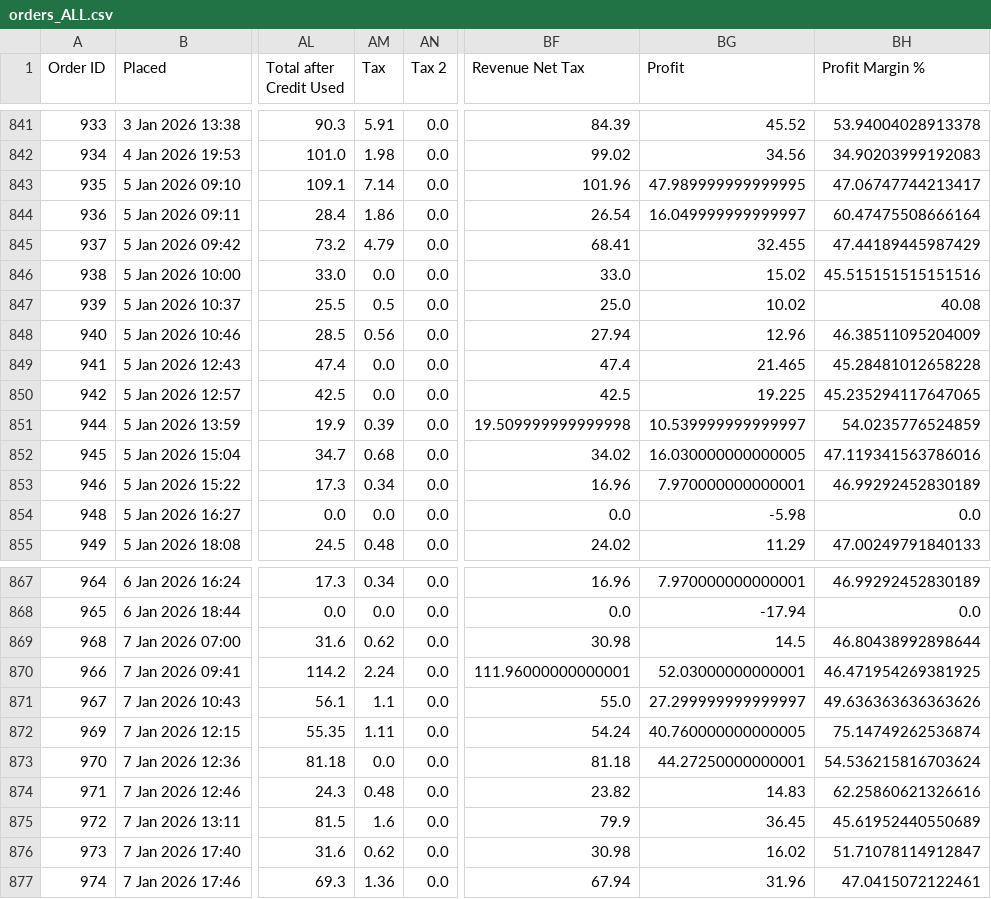
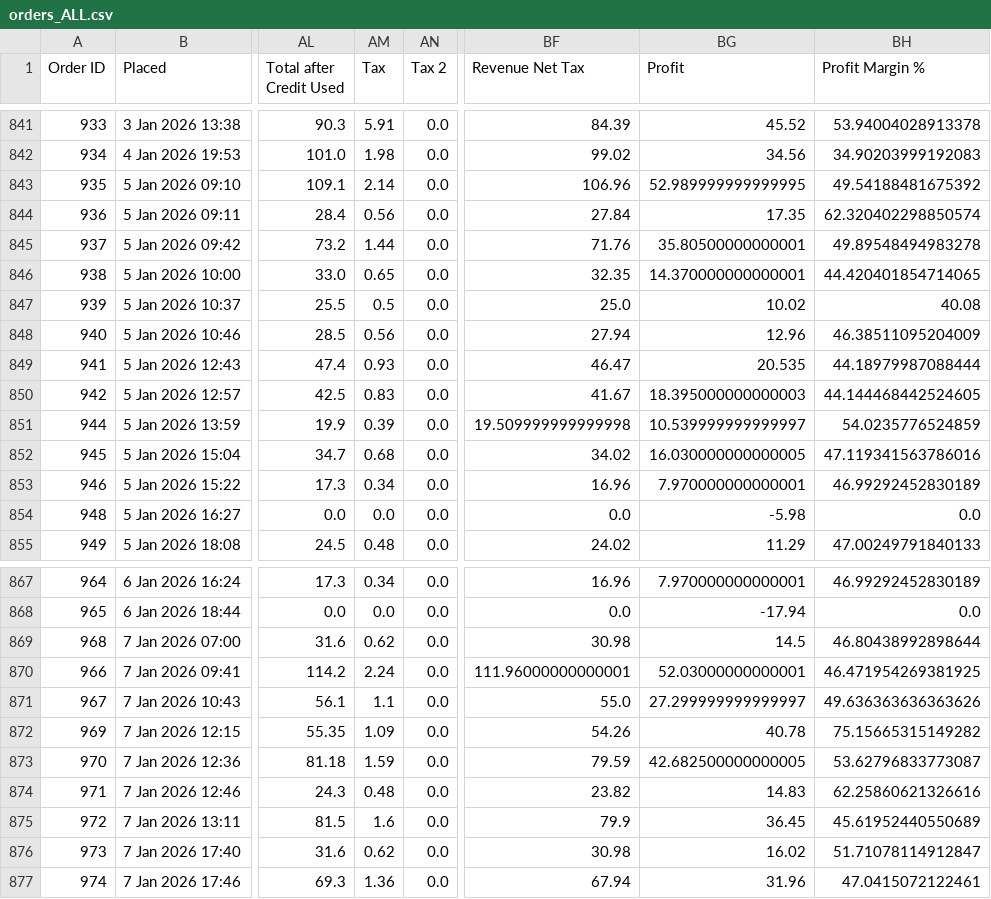
Before and after one commit to tauficksimon/FRESH.-Dashboard, a CSV file: dashboard-shadcn/orders_ALL.csv, drawn as a sheet; only a part is shown, gaps mark what is left out; the diff covers the shown part only; the diff names each change by its address in the sheet, - before the commit and + after, or states it on an @@ line.

Commit message:
Update tax calculation to 2% for orders from Jan 5, 2026 onwards

```diff
--- a/dashboard-shadcn/orders_ALL.csv
+++ b/dashboard-shadcn/orders_ALL.csv
-AM843 (Tax): 7.14
+AM843 (Tax): 2.14
-BF843 (Revenue Net Tax): 101.96
+BF843 (Revenue Net Tax): 106.96
-BG843 (Profit): 47.989999999999995
+BG843 (Profit): 52.989999999999995
-BH843 (Profit Margin %): 47.06747744213417
+BH843 (Profit Margin %): 49.54188481675392
-AM844 (Tax): 1.86
+AM844 (Tax): 0.56
-BF844 (Revenue Net Tax): 26.54
+BF844 (Revenue Net Tax): 27.84
-BG844 (Profit): 16.049999999999997
+BG844 (Profit): 17.35
-BH844 (Profit Margin %): 60.47475508666164
+BH844 (Profit Margin %): 62.320402298850574
-AM845 (Tax): 4.79
+AM845 (Tax): 1.44
-BF845 (Revenue Net Tax): 68.41
+BF845 (Revenue Net Tax): 71.76
-BG845 (Profit): 32.455
+BG845 (Profit): 35.80500000000001
-BH845 (Profit Margin %): 47.44189445987429
+BH845 (Profit Margin %): 49.89548494983278
-AM846 (Tax): 0.0
+AM846 (Tax): 0.65
-BF846 (Revenue Net Tax): 33.0
+BF846 (Revenue Net Tax): 32.35
-BG846 (Profit): 15.02
+BG846 (Profit): 14.370000000000001
-BH846 (Profit Margin %): 45.515151515151516
+BH846 (Profit Margin %): 44.420401854714065
-AM849 (Tax): 0.0
+AM849 (Tax): 0.93
-BF849 (Revenue Net Tax): 47.4
+BF849 (Revenue Net Tax): 46.47
-BG849 (Profit): 21.465
+BG849 (Profit): 20.535
-BH849 (Profit Margin %): 45.28481012658228
+BH849 (Profit Margin %): 44.18979987088444
-AM850 (Tax): 0.0
+AM850 (Tax): 0.83
-BF850 (Revenue Net Tax): 42.5
+BF850 (Revenue Net Tax): 41.67
-BG850 (Profit): 19.225
+BG850 (Profit): 18.395000000000003
-BH850 (Profit Margin %): 45.235294117647065
+BH850 (Profit Margin %): 44.144468442524605
-AM872 (Tax): 1.11
+AM872 (Tax): 1.09
-BF872 (Revenue Net Tax): 54.24
+BF872 (Revenue Net Tax): 54.26
-BG872 (Profit): 40.760000000000005
+BG872 (Profit): 40.78
-BH872 (Profit Margin %): 75.14749262536874
+BH872 (Profit Margin %): 75.15665315149282
-AM873 (Tax): 0.0
+AM873 (Tax): 1.59
-BF873 (Revenue Net Tax): 81.18
+BF873 (Revenue Net Tax): 79.59
-BG873 (Profit): 44.27250000000001
+BG873 (Profit): 42.682500000000005
-BH873 (Profit Margin %): 54.536215816703624
+BH873 (Profit Margin %): 53.62796833773087
```
Also changed, not shown: 23 edited cells elsewhere in this file, 1 other file.
